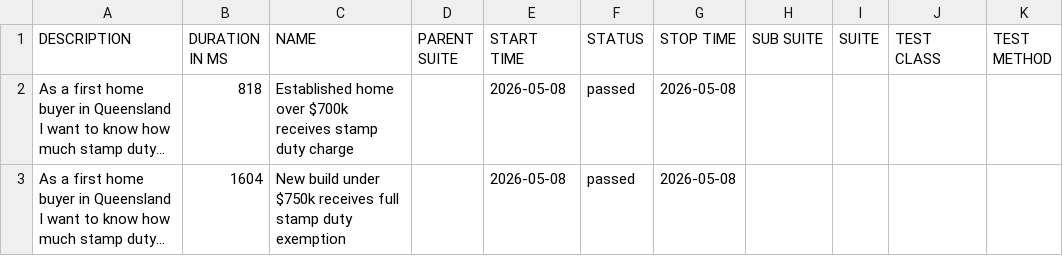
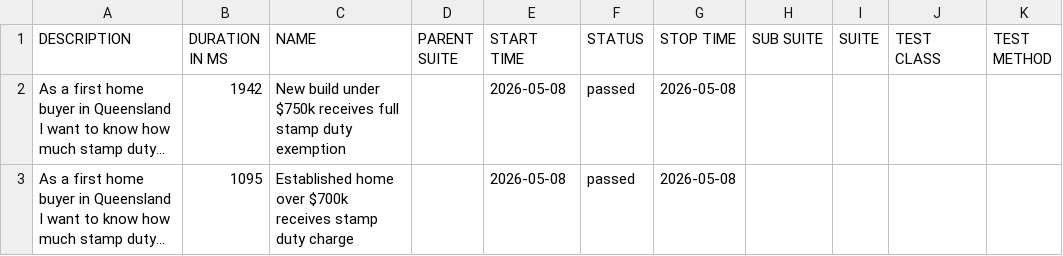
Before and after one commit to imon-buragohain/myfingoal-automation, a CSV file: latest/data/suites.csv, drawn as a sheet; long unchanged cells end in …; the diff names each change by its address in the sheet, - before the commit and + after, or states it on an @@ line.

```diff
--- a/latest/data/suites.csv
+++ b/latest/data/suites.csv
-B2 (DURATION IN MS): 818
+B2 (DURATION IN MS): 1942
-C2 (NAME): Established home over $700k receives stamp duty charge
+C2 (NAME): New build under $750k receives full stamp duty exemption
-B3 (DURATION IN MS): 1604
+B3 (DURATION IN MS): 1095
-C3 (NAME): New build under $750k receives full stamp duty exemption
+C3 (NAME): Established home over $700k receives stamp duty charge
```
Also changed, not shown: 18 other files.
